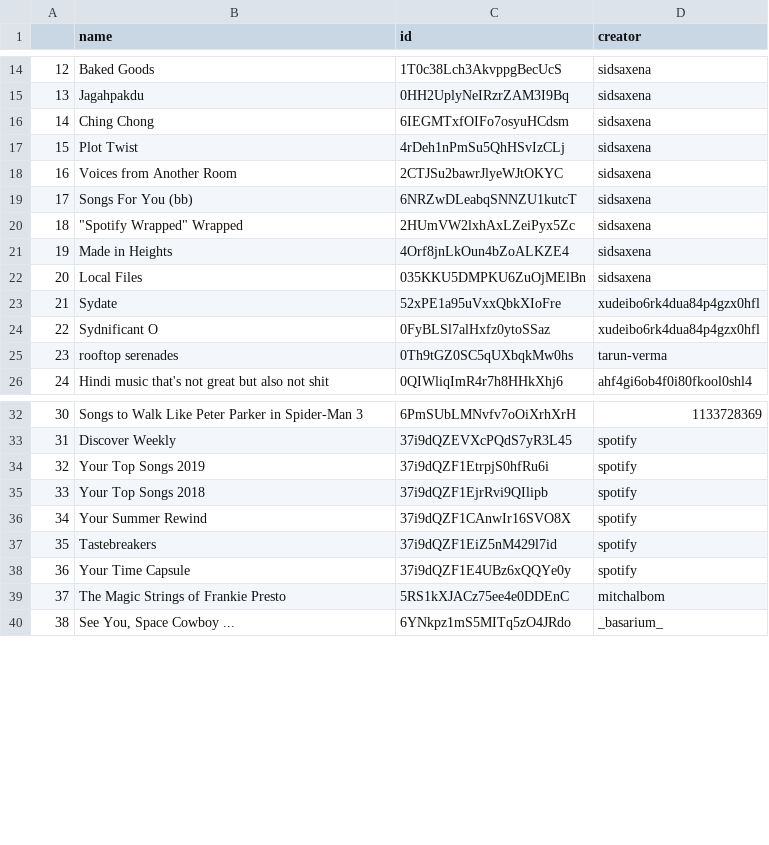
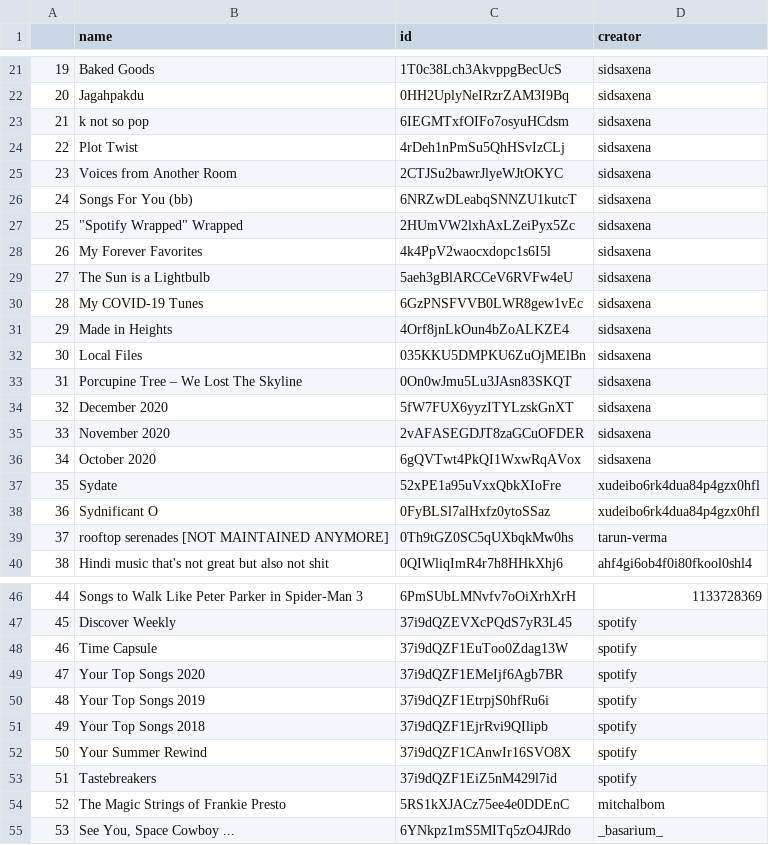
Before and after one commit to SidSaxena/music-analysis, a CSV file: spotify/Spreadsheets/Playlists/sidsaxena-playlists.csv, drawn as a sheet; only a part is shown, gaps mark what is left out; removed rows and columns are numbered as before the commit, all else as after; the diff covers the shown part only; the diff names each change by its address in the sheet, - before the commit and + after, or states it on an @@ line.

Commit message:
organised playlists

```diff
--- a/spotify/Spreadsheets/Playlists/sidsaxena-playlists.csv
+++ b/spotify/Spreadsheets/Playlists/sidsaxena-playlists.csv
@@ column A renumbered from row 9 down @@
-B23 (name): Ching Chong
+B23 (name): k not so pop
+row 28: 26 | My Forever Favorites | 4k4PpV2waocxdopc1s6I5l | sidsaxena
+row 29: 27 | The Sun is a Lightbulb | 5aeh3gBlARCCeV6RVFw4eU | sidsaxena
+row 30: 28 | My COVID-19 Tunes | 6GzPNSFVVB0LWR8gew1vEc | sidsaxena
+row 33: 31 | Porcupine Tree – We Lost The Skyline | 0On0wJmu5Lu3JAsn83SKQT | sidsaxena
+row 34: 32 | December 2020 | 5fW7FUX6yyzITYLzskGnXT | sidsaxena
+row 35: 33 | November 2020 | 2vAFASEGDJT8zaGCuOFDER | sidsaxena
+row 36: 34 | October 2020 | 6gQVTwt4PkQI1WxwRqAVox | sidsaxena
-B39 (name): rooftop serenades
+B39 (name): rooftop serenades [NOT MAINTAINED ANYMORE]
+row 48: 46 | Time Capsule | 37i9dQZF1EuToo0Zdag13W | spotify
+row 49: 47 | Your Top Songs 2020 | 37i9dQZF1EMeIjf6Agb7BR | spotify
-row 38: 36 | Your Time Capsule | 37i9dQZF1E4UBz6xQQYe0y | spotify
```
Also changed, not shown: 16 added rows, 1 removed row and 3 edited cells elsewhere in this file, 6 other files.
